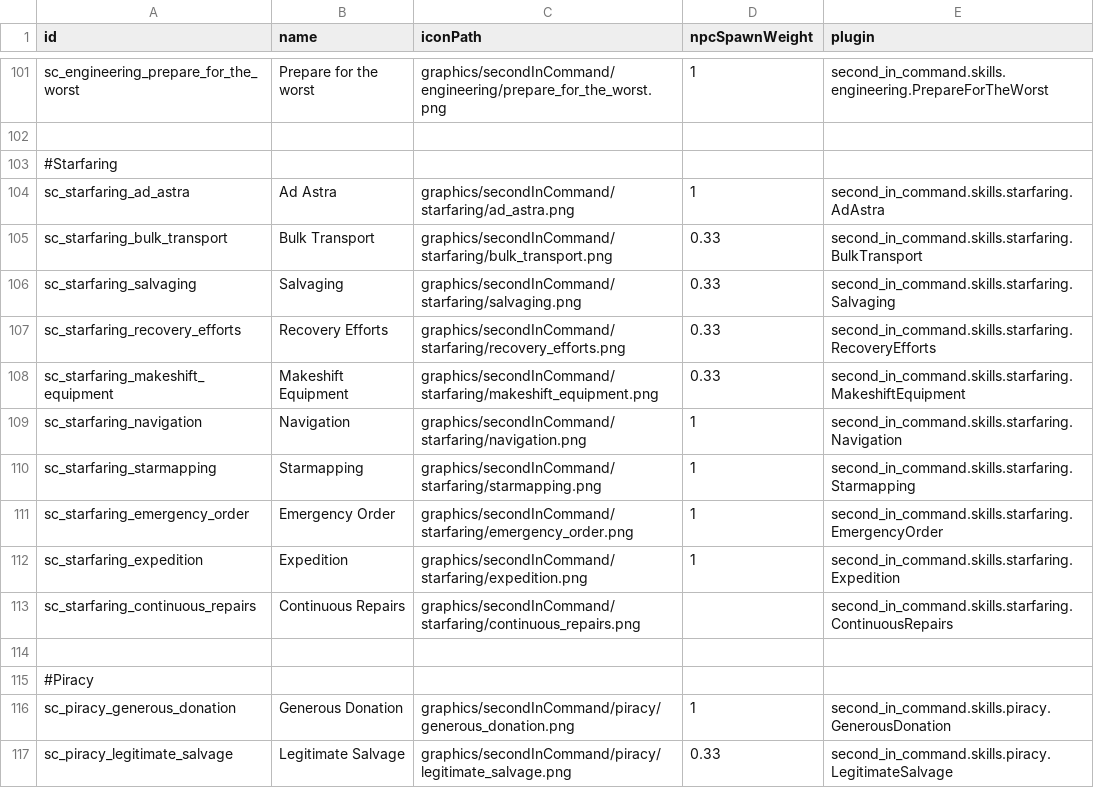
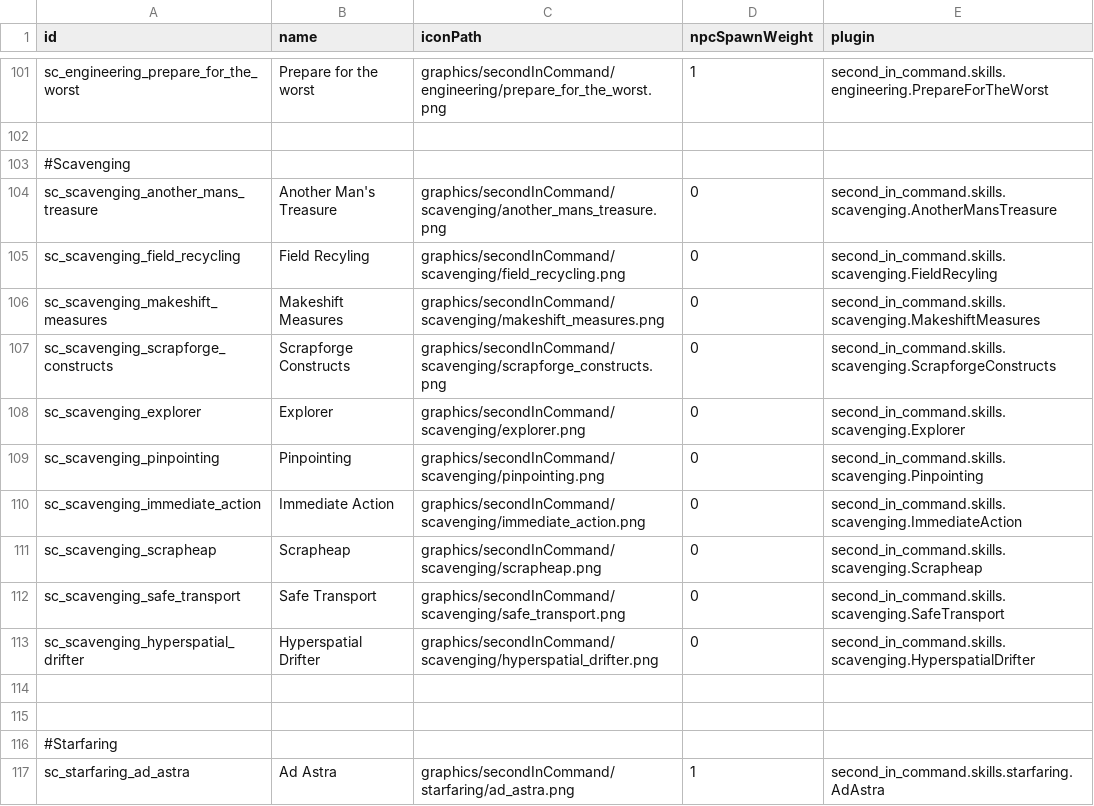
Before and after one commit to Lukas22041/SecondInCommand, a CSV file: data/config/secondInCommand/SCSkills.csv, drawn as a sheet; only a part is shown, gaps mark what is left out; the shorter side is filled out with more unchanged rows.

Commit message:
Added Scavenging placeholder skills

```diff
--- a/data/config/secondInCommand/SCSkills.csv
+++ b/data/config/secondInCommand/SCSkills.csv
@@ -102,2 +102,15 @@ sc_engineering_prepare_for_the_worst,Prepare for the worst,graphics/secondInComm
 ,,,,
+#Scavenging,,,,
+sc_scavenging_another_mans_treasure,Another Man's Treasure,graphics/secondInCommand/scavenging/another_mans_treasure.png,0,second_in_command.skills.scavenging.AnotherMansTreasure
+sc_scavenging_field_recycling,Field Recyling,graphics/secondInCommand/scavenging/field_recycling.png,0,second_in_command.skills.scavenging.FieldRecyling
+sc_scavenging_makeshift_measures,Makeshift Measures,graphics/secondInCommand/scavenging/makeshift_measures.png,0,second_in_command.skills.scavenging.MakeshiftMeasures
+sc_scavenging_scrapforge_constructs,Scrapforge Constructs,graphics/secondInCommand/scavenging/scrapforge_constructs.png,0,second_in_command.skills.scavenging.ScrapforgeConstructs
+sc_scavenging_explorer,Explorer,graphics/secondInCommand/scavenging/explorer.png,0,second_in_command.skills.scavenging.Explorer
+sc_scavenging_pinpointing,Pinpointing,graphics/secondInCommand/scavenging/pinpointing.png,0,second_in_command.skills.scavenging.Pinpointing
+sc_scavenging_immediate_action,Immediate Action,graphics/secondInCommand/scavenging/immediate_action.png,0,second_in_command.skills.scavenging.ImmediateAction
+sc_scavenging_scrapheap,Scrapheap,graphics/secondInCommand/scavenging/scrapheap.png,0,second_in_command.skills.scavenging.Scrapheap
+sc_scavenging_safe_transport,Safe Transport,graphics/secondInCommand/scavenging/safe_transport.png,0,second_in_command.skills.scavenging.SafeTransport
+sc_scavenging_hyperspatial_drifter,Hyperspatial Drifter,graphics/secondInCommand/scavenging/hyperspatial_drifter.png,0,second_in_command.skills.scavenging.HyperspatialDrifter
+,,,,
+,,,,
 #Starfaring,,,,
```
Also changed, not shown: data/config/secondInCommand/SCAptitudes.csv, 22 other files.
